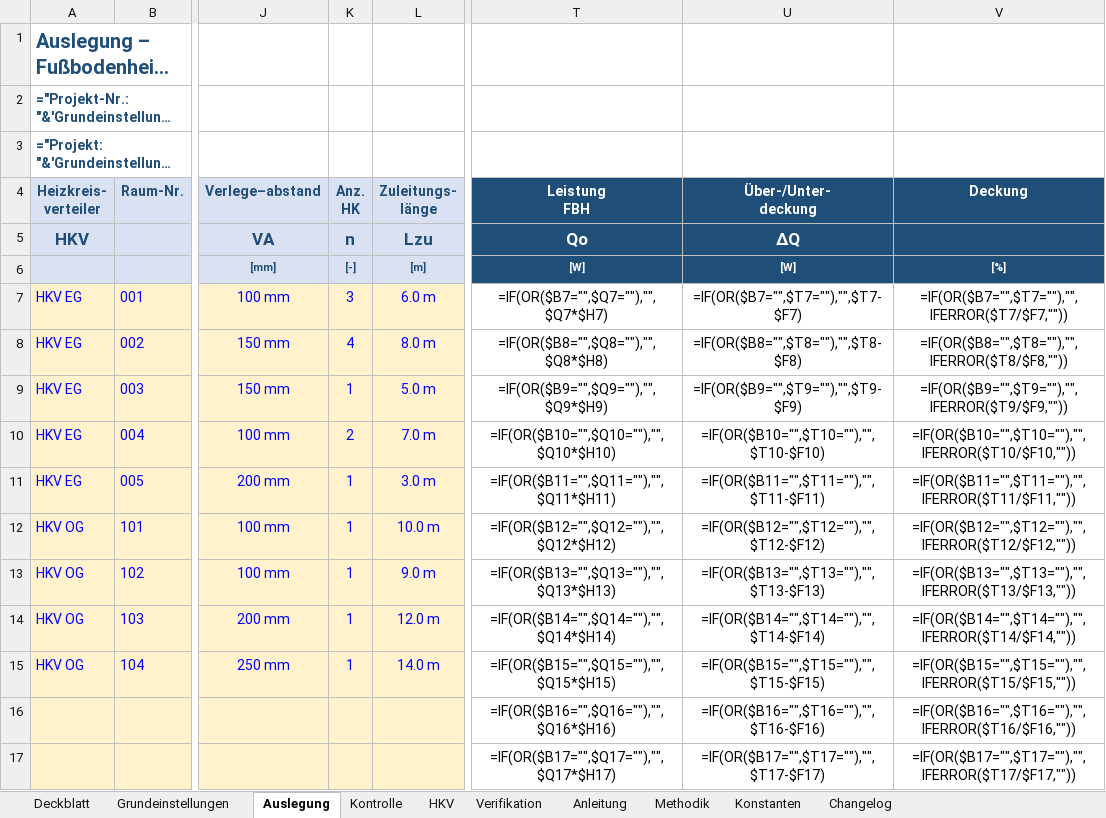
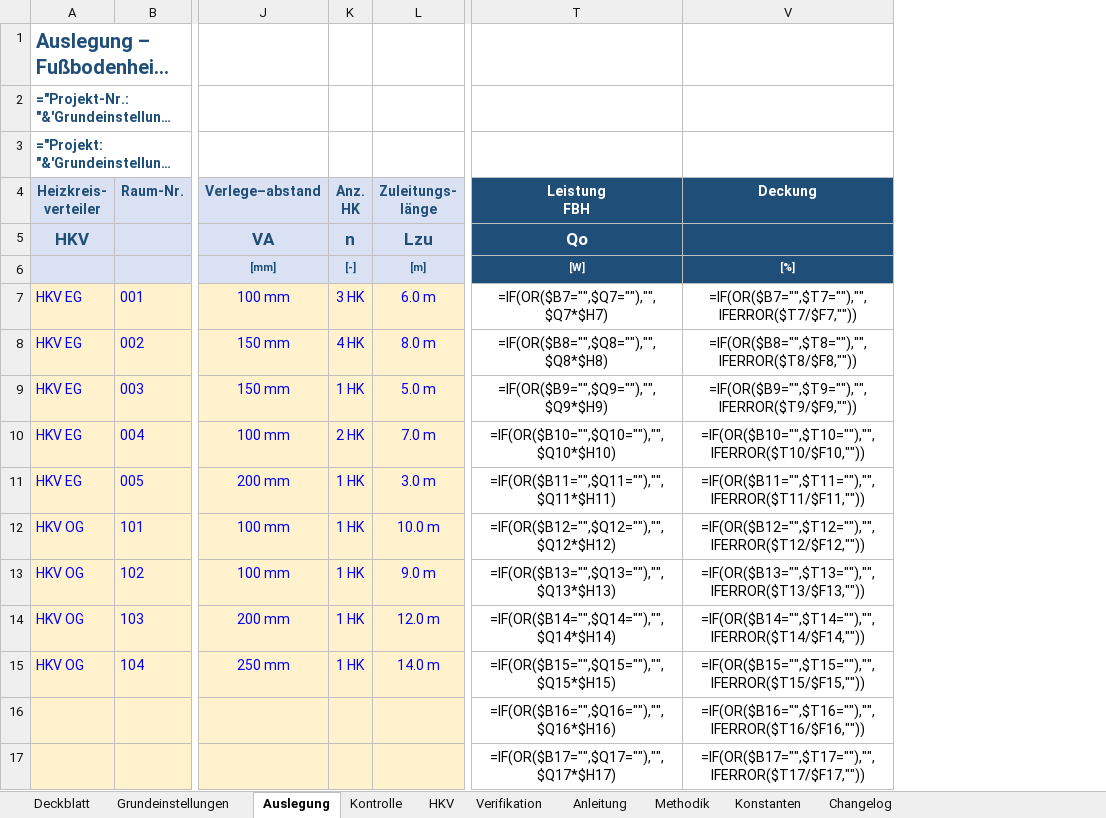
Before and after one commit to diffad/agnFBHExcel, an Excel workbook: FBH_Auslegung.xlsx, sheet Auslegung, drawn as a sheet; only a part is shown, gaps mark what is left out; long unchanged cells end in …; values as stored, in another font and other column widths than the file's, no borders; formulas without a stored value are shown as written; charts and pictures and conditional formats not drawn; the diff names each change by its address in the sheet, - before the commit and + after, or states it on an @@ line.

```diff
--- a/FBH_Auslegung.xlsx (sheet Auslegung)
+++ b/FBH_Auslegung.xlsx (sheet Auslegung)
@@ column U (Über-/Unter- deckung) hidden, rows 5-17: ΔQ | [W] | =IF(OR($B7="",$T7=""),"",$T7-$F7) | =IF(OR($B8="",$T8=""),"",$T8-$F8) | =IF(OR($B9="",$T9=""),"",$T9-$F9) | =IF(OR($B10="",$T10=""),"",$T10-$F10) | =IF(OR($B11="",$T11=""),"",$T11-$F11) | =IF(OR($B12="",$T12=""),"",$T12-$F12) | =IF(OR($B13="",$T13=""),"",$T13-$F13) | =IF(OR($B14="",$T14=""),"",$T14-$F14) | =IF(OR($B15="",$T15=""),"",$T15-$F15) | =IF(OR($B16="",$T16=""),"",$T16-$F16) | =IF(OR($B17="",$T17=""),"",$T17-$F17) @@
-K7 (Anz. HK): 3
+K7 (Anz. HK): 3 HK
-K8 (Anz. HK): 4
+K8 (Anz. HK): 4 HK
-K9 (Anz. HK): 1
+K9 (Anz. HK): 1 HK
-K10 (Anz. HK): 2
+K10 (Anz. HK): 2 HK
-K11:K15 (Anz. HK): 1
+K11:K15 (Anz. HK): 1 HK
```
Also changed, not shown: sheet Konstanten, sheet Changelog, hidden cells, charts or pictures, 1 other file.
